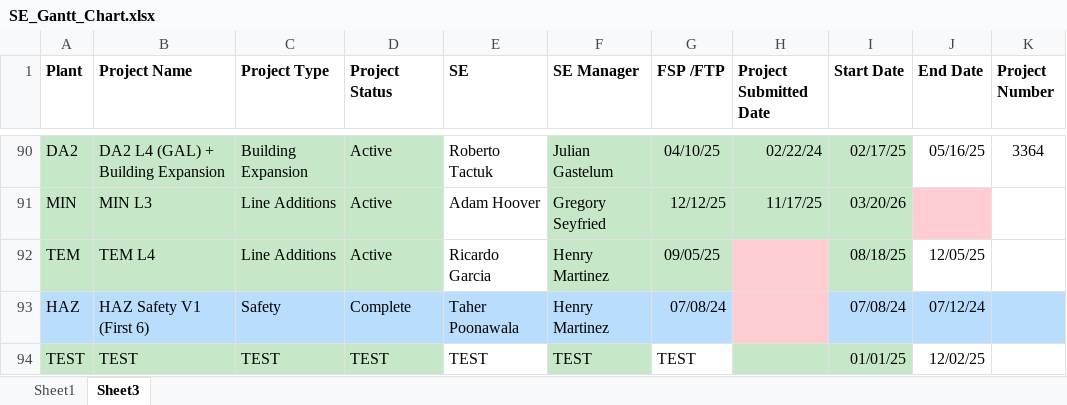
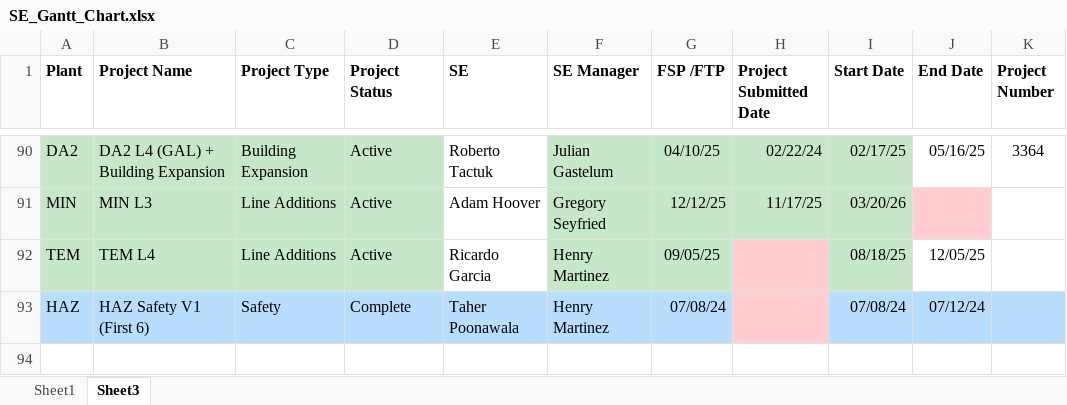
Before and after one commit to ocortes008/se_gantt_dash, an Excel workbook: SE_Gantt_Chart.xlsx, sheet Sheet3, drawn as a sheet; only a part is shown, gaps mark what is left out; values as stored, in another font and other column widths than the file's, no borders; table styles not drawn; the diff names each change by its address in the sheet, - before the commit and + after, or states it on an @@ line.

```diff
--- a/SE_Gantt_Chart.xlsx (sheet Sheet3)
+++ b/SE_Gantt_Chart.xlsx (sheet Sheet3)
-row 94: TEST | TEST | TEST | TEST | TEST | TEST | TEST |  | 01/01/25 | 12/02/25
```
